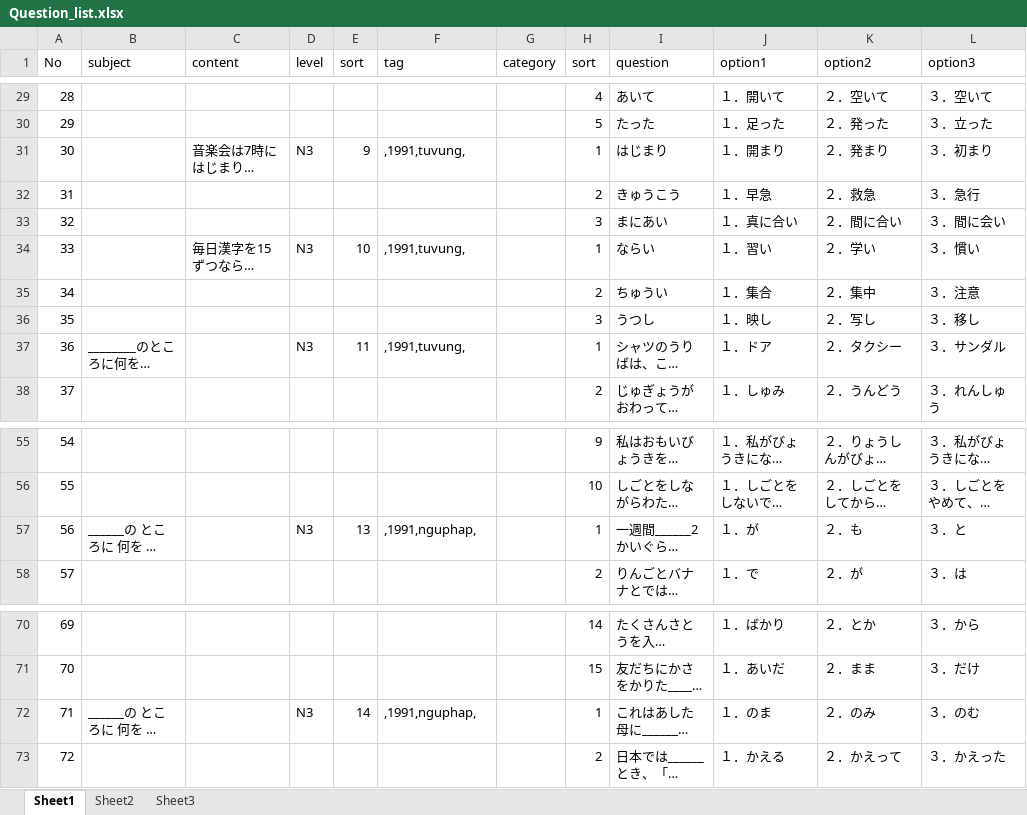
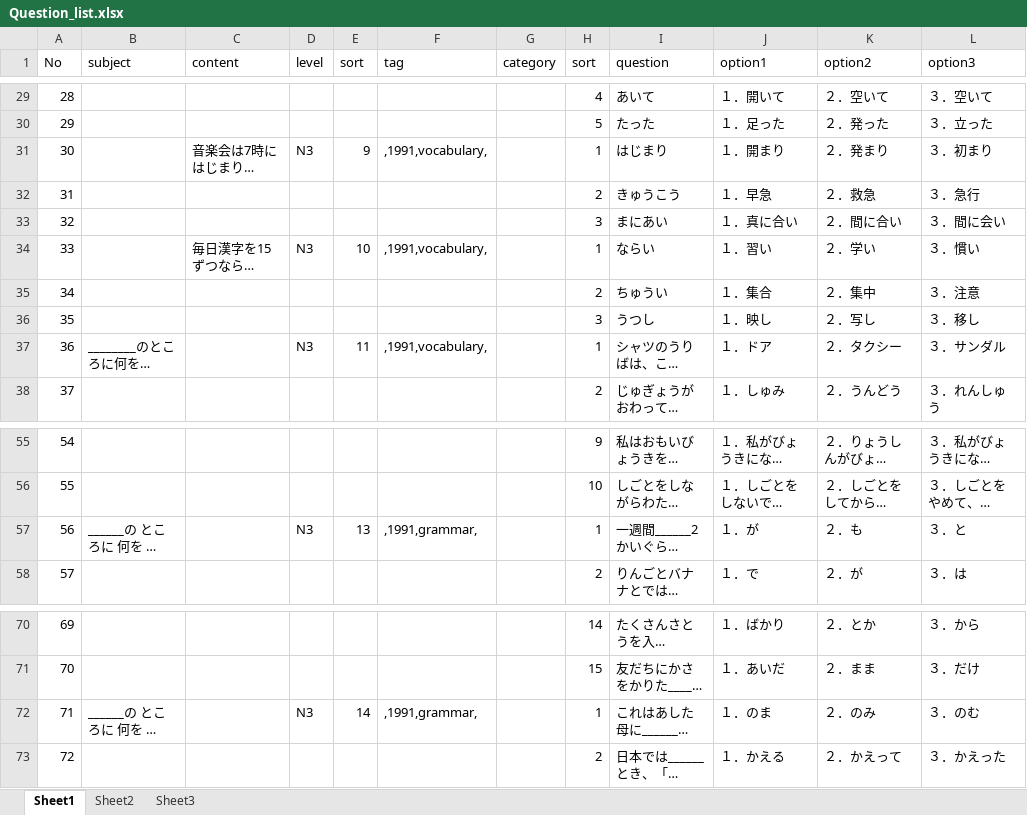
Before and after one commit to tugigroup/japtool, an Excel workbook: work/Question_list.xlsx, sheet Sheet1, drawn as a sheet; only a part is shown, gaps mark what is left out; long unchanged cells end in …; values as stored, in another font and other column widths than the file's, no borders; the diff covers the shown part only; the diff names each change by its address in the sheet, - before the commit and + after, or states it on an @@ line.

```diff
--- a/work/Question_list.xlsx (sheet Sheet1)
+++ b/work/Question_list.xlsx (sheet Sheet1)
-F31 (tag): ,1991,tuvung,
+F31 (tag): ,1991,vocabulary,
-F34 (tag): ,1991,tuvung,
+F34 (tag): ,1991,vocabulary,
-F37 (tag): ,1991,tuvung,
+F37 (tag): ,1991,vocabulary,
-F57 (tag): ,1991,nguphap,
+F57 (tag): ,1991,grammar,
-F72 (tag): ,1991,nguphap,
+F72 (tag): ,1991,grammar,
```
Also changed, not shown: 19 edited cells elsewhere in this sheet, sheet Sheet2, 1 other file.
